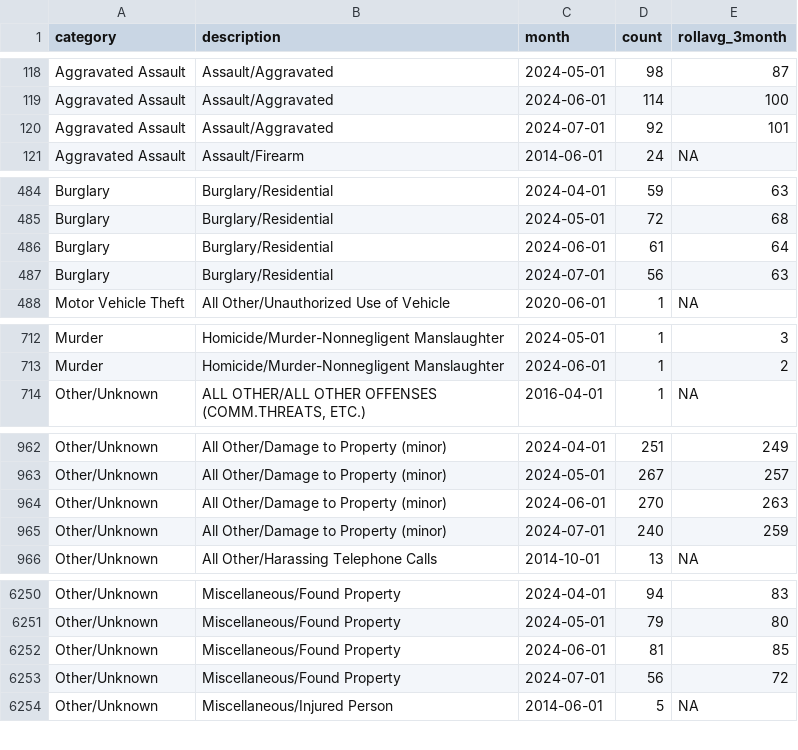
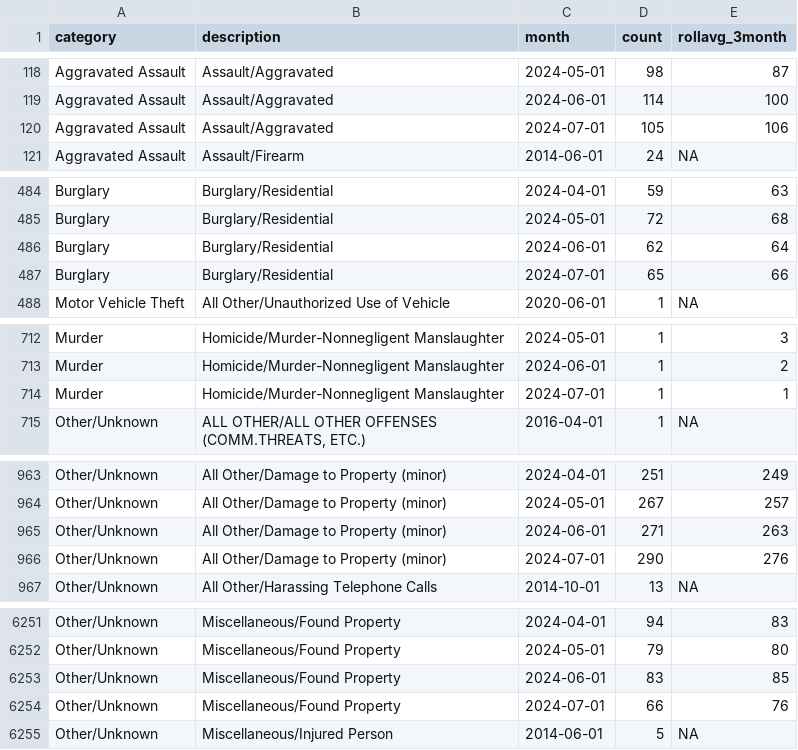
Before and after one commit to abcotvdata/safetytracker_raleigh, a CSV file: data/output/monthly/citywide_detailed_monthly.csv, drawn as a sheet; only a part is shown, gaps mark what is left out; the diff covers the shown part only.

Commit message:
New crime data collected

```diff
--- a/data/output/monthly/citywide_detailed_monthly.csv
+++ b/data/output/monthly/citywide_detailed_monthly.csv
@@ -119,3 +119,3 @@ Aggravated Assault,Assault/Aggravated,2024-05-01,98,87
 Aggravated Assault,Assault/Aggravated,2024-06-01,114,100
-Aggravated Assault,Assault/Aggravated,2024-07-01,92,101
+Aggravated Assault,Assault/Aggravated,2024-07-01,105,106
 Aggravated Assault,Assault/Firearm,2014-06-01,24,NA
@@ -485,4 +485,4 @@ Burglary,Burglary/Residential,2024-04-01,59,63
 Burglary,Burglary/Residential,2024-05-01,72,68
-Burglary,Burglary/Residential,2024-06-01,61,64
-Burglary,Burglary/Residential,2024-07-01,56,63
+Burglary,Burglary/Residential,2024-06-01,62,64
+Burglary,Burglary/Residential,2024-07-01,65,66
 Motor Vehicle Theft,All Other/Unauthorized Use of Vehicle,2020-06-01,1,NA
@@ -713,2 +713,3 @@ Murder,Homicide/Murder-Nonnegligent Manslaughter,2024-05-01,1,3
 Murder,Homicide/Murder-Nonnegligent Manslaughter,2024-06-01,1,2
+Murder,Homicide/Murder-Nonnegligent Manslaughter,2024-07-01,1,1
 Other/Unknown,"ALL OTHER/ALL OTHER OFFENSES (COMM.THREATS, ETC.)",2016-04-01,1,NA
@@ -963,4 +964,4 @@ Other/Unknown,All Other/Damage to Property (minor),2024-04-01,251,249
 Other/Unknown,All Other/Damage to Property (minor),2024-05-01,267,257
-Other/Unknown,All Other/Damage to Property (minor),2024-06-01,270,263
-Other/Unknown,All Other/Damage to Property (minor),2024-07-01,240,259
+Other/Unknown,All Other/Damage to Property (minor),2024-06-01,271,263
+Other/Unknown,All Other/Damage to Property (minor),2024-07-01,290,276
 Other/Unknown,All Other/Harassing Telephone Calls,2014-10-01,13,NA
@@ -6251,4 +6252,4 @@ Other/Unknown,Miscellaneous/Found Property,2024-04-01,94,83
 Other/Unknown,Miscellaneous/Found Property,2024-05-01,79,80
-Other/Unknown,Miscellaneous/Found Property,2024-06-01,81,85
-Other/Unknown,Miscellaneous/Found Property,2024-07-01,56,72
+Other/Unknown,Miscellaneous/Found Property,2024-06-01,83,85
+Other/Unknown,Miscellaneous/Found Property,2024-07-01,66,76
 Other/Unknown,Miscellaneous/Injured Person,2014-06-01,5,NA
```
Also changed, not shown: 105 edited cells elsewhere in this file, data/output/city/citywide_detailed.csv, data/output/districts/district_category.csv, 53 other files.
